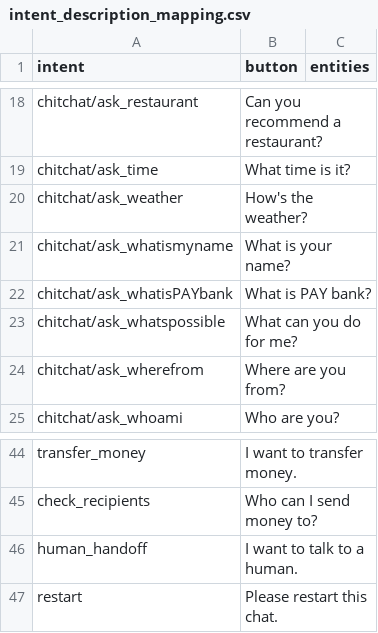
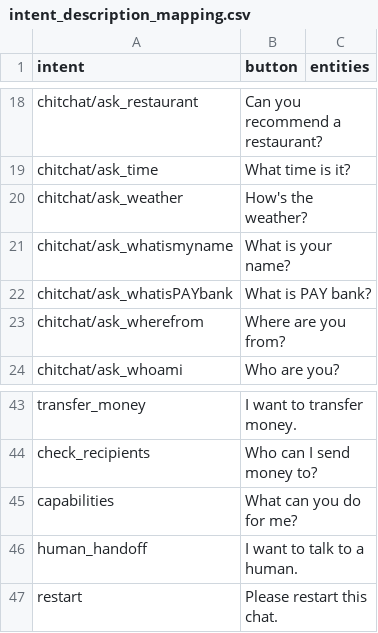
Before and after one commit to Mina-Fsh/Chatbots-with-conversation-repair-strategies, a CSV file: actions/intent_description_mapping.csv, drawn as a sheet; only a part is shown, gaps mark what is left out.

Commit message:
nlu data improved

```diff
--- a/actions/intent_description_mapping.csv
+++ b/actions/intent_description_mapping.csv
@@ -22,3 +22,2 @@ chitchat/ask_whatismyname,What is your name?,
 chitchat/ask_whatisPAYbank,What is PAY bank?,
-chitchat/ask_whatspossible,What can you do for me?,
 chitchat/ask_wherefrom,Where are you from?,
@@ -45,2 +44,3 @@ transfer_money,I want to transfer money.,
 check_recipients,Who can I send money to?,
+capabilities,What can you do for me?,
 human_handoff,I want to talk to a human.,
```
Also changed, not shown: 7 other files.
